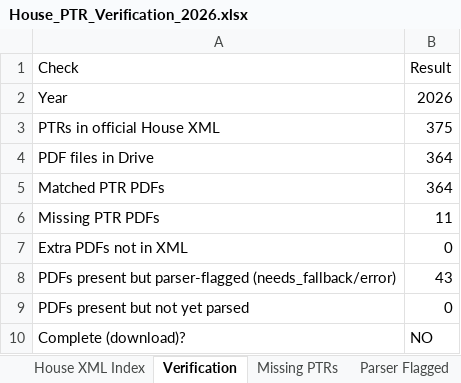
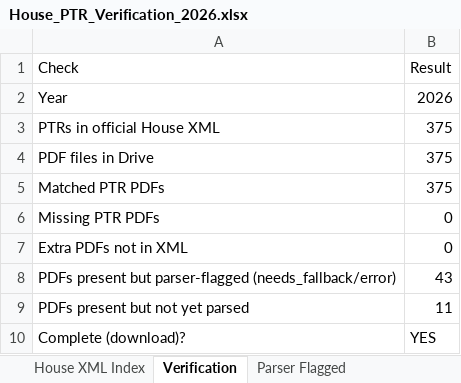
Before and after one commit to StrokeOfLuck/house-ptr-pipeline, an Excel workbook: data/03_verification/House_PTR_Verification_2026.xlsx, sheet Verification, drawn as a sheet; values as stored, in another font and other column widths than the file's, no borders; the diff names each change by its address in the sheet, - before the commit and + after, or states it on an @@ line.

```diff
--- a/data/03_verification/House_PTR_Verification_2026.xlsx (sheet Verification)
+++ b/data/03_verification/House_PTR_Verification_2026.xlsx (sheet Verification)
-sheet tab: Missing PTRs
-B4:B5 (Result): 364
+B4:B5 (Result): 375
-B6 (Result): 11
+B6 (Result): 0
-B9 (Result): 0
+B9 (Result): 11
-B10 (Result): NO
+B10 (Result): YES
```
Also changed, not shown: sheet House XML Index, data/03_verification/House_PTR_Verification_2021.xlsx, data/03_verification/House_PTR_Verification_2022.xlsx, 21 other files.
